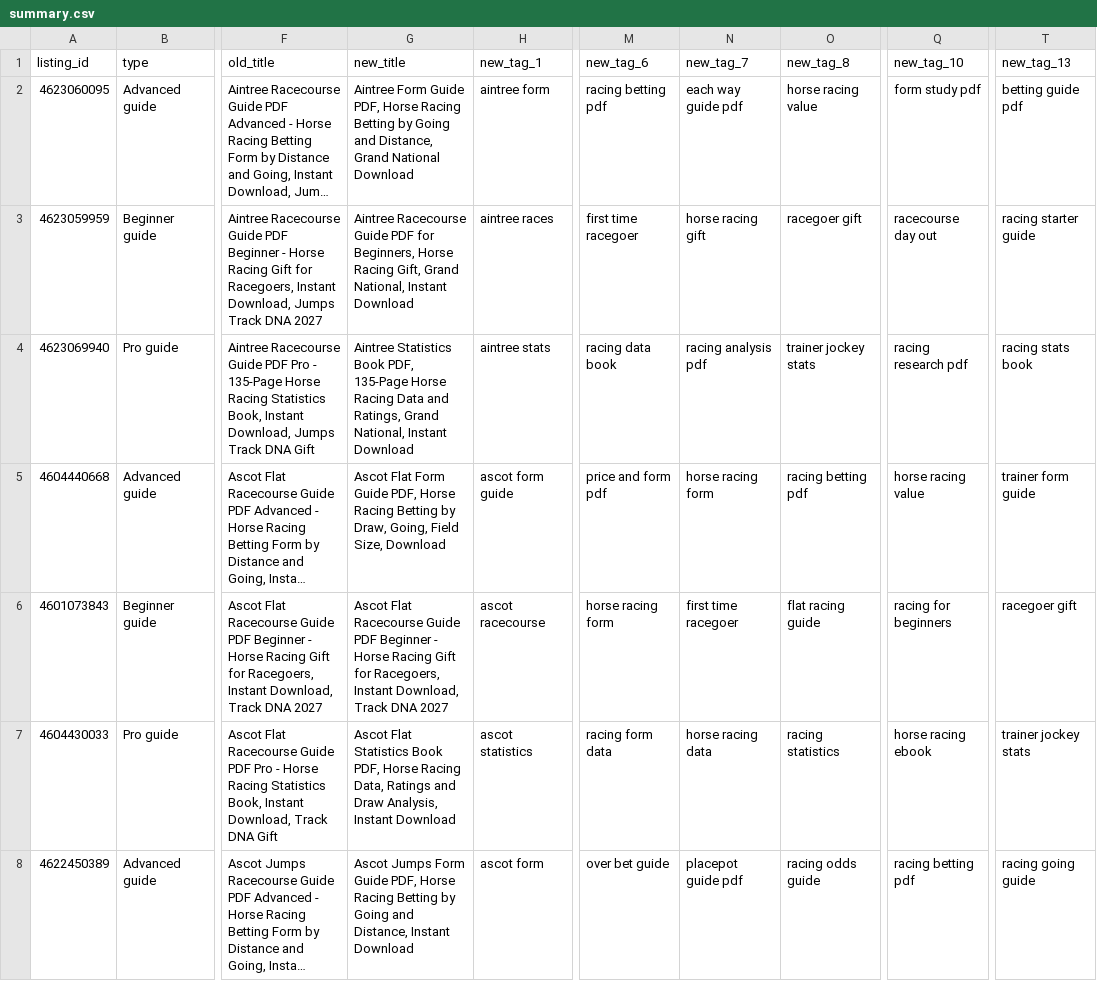
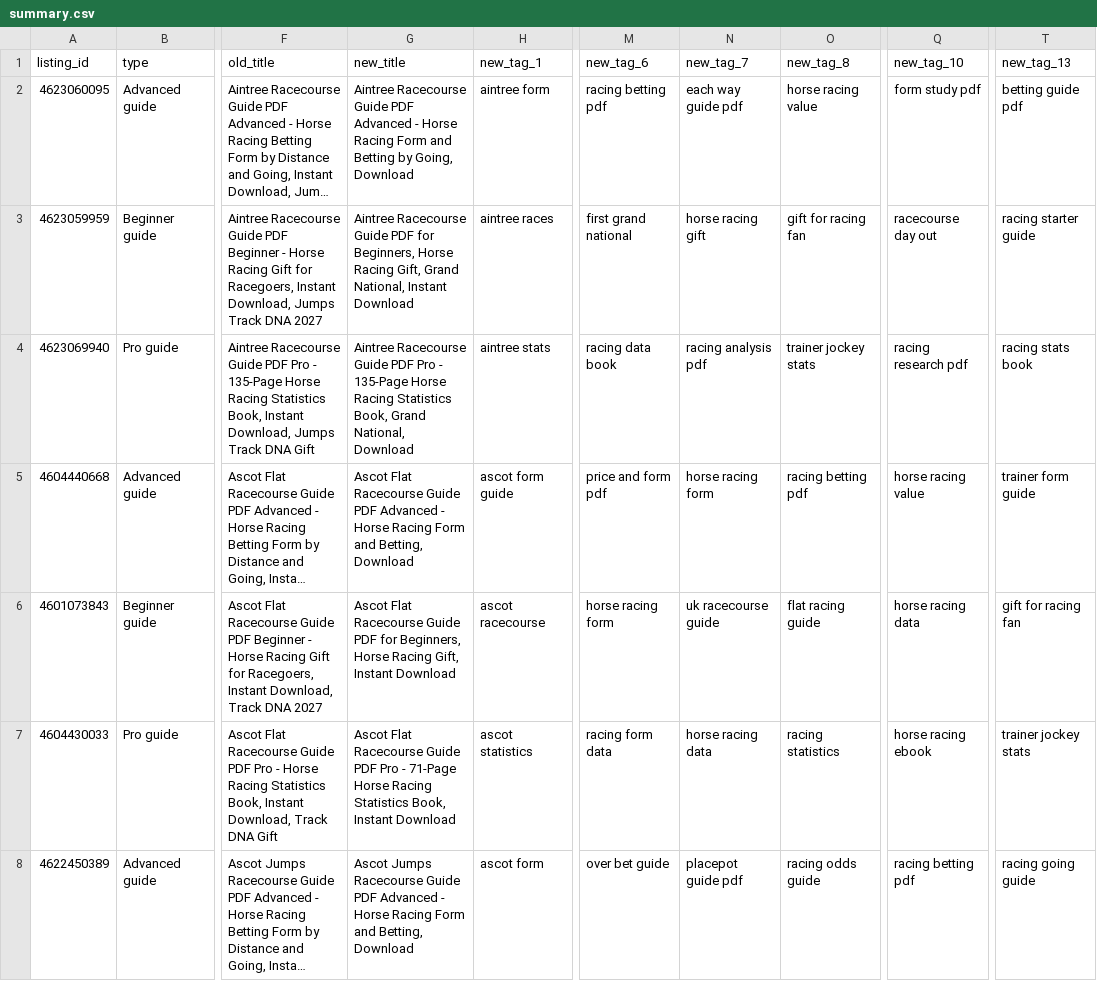
Before and after one commit to zankendo2-ship-it/zans-pins, a CSV file: visibility/etsy-seo-overhaul-2026-11-26/summary.csv, drawn as a sheet; only a part is shown, gaps mark what is left out; long unchanged cells end in …; the diff covers the shown part only; the diff names each change by its address in the sheet, - before the commit and + after, or states it on an @@ line.

```diff
--- a/visibility/etsy-seo-overhaul-2026-11-26/summary.csv
+++ b/visibility/etsy-seo-overhaul-2026-11-26/summary.csv
-G2 (new_title): Aintree Form Guide PDF, Horse Racing Betting by Going and Distance, Grand National Download
+G2 (new_title): Aintree Racecourse Guide PDF Advanced - Horse Racing Form and Betting by Going, Download
-M3 (new_tag_6): first time racegoer
+M3 (new_tag_6): first grand national
-O3 (new_tag_8): racegoer gift
+O3 (new_tag_8): gift for racing fan
-G4 (new_title): Aintree Statistics Book PDF, 135-Page Horse Racing Data and Ratings, Grand National, Instant Download
+G4 (new_title): Aintree Racecourse Guide PDF Pro - 135-Page Horse Racing Statistics Book, Grand National, Download
-G5 (new_title): Ascot Flat Form Guide PDF, Horse Racing Betting by Draw, Going, Field Size, Download
+G5 (new_title): Ascot Flat Racecourse Guide PDF Advanced - Horse Racing Form and Betting, Download
-G6 (new_title): …Guide PDF Beginner - Horse Racing Gift for Racegoers, Instant Download, Track DNA 2027
+G6 (new_title): …Guide PDF for Beginners, Horse Racing Gift, Instant Download
-N6 (new_tag_7): first time racegoer
+N6 (new_tag_7): uk racecourse guide
-Q6 (new_tag_10): racing for beginners
+Q6 (new_tag_10): horse racing data
-T6 (new_tag_13): racegoer gift
+T6 (new_tag_13): gift for racing fan
-G7 (new_title): Ascot Flat Statistics Book PDF, Horse Racing Data, Ratings and Draw Analysis, Instant Download
+G7 (new_title): Ascot Flat Racecourse Guide PDF Pro - 71-Page Horse Racing Statistics Book, Instant Download
-G8 (new_title): Ascot Jumps Form Guide PDF, Horse Racing Betting by Going and Distance, Instant Download
+G8 (new_title): Ascot Jumps Racecourse Guide PDF Advanced - Horse Racing Form and Betting, Download
```
Also changed, not shown: 33 edited cells elsewhere in this file, 4 other files.
